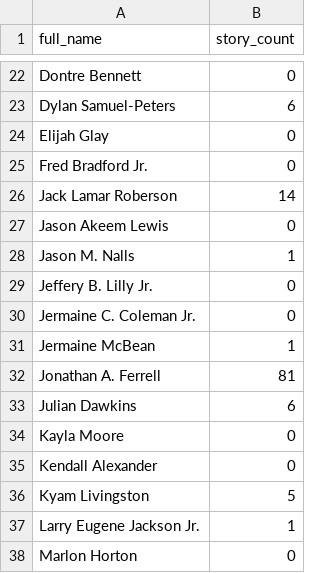
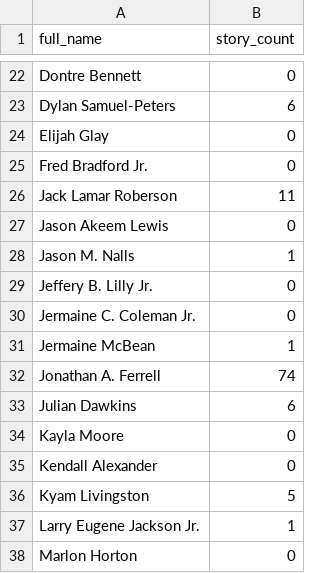
Before and after one commit to mitmedialab/MappingPoliceViolence-Scaper, a CSV file: data/2013/mpv-controversy-story-counts.csv, drawn as a sheet; only a part is shown, gaps mark what is left out.

```diff
--- a/data/2013/mpv-controversy-story-counts.csv
+++ b/data/2013/mpv-controversy-story-counts.csv
@@ -25,3 +25,3 @@ Elijah Glay,0
 Fred Bradford Jr.,0
-Jack Lamar Roberson,14
+Jack Lamar Roberson,11
 Jason Akeem Lewis,0
@@ -31,3 +31,3 @@ Jermaine C. Coleman Jr.,0
 Jermaine McBean,1
-Jonathan A. Ferrell,81
+Jonathan A. Ferrell,74
 Julian Dawkins,6
```
Also changed, not shown: data/2013/mpv-controversy-stories.csv, data/2014/mpv-controversy-story-counts.csv, 10 other files.
